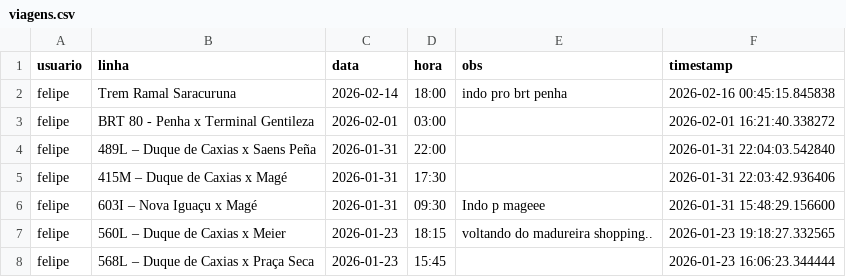
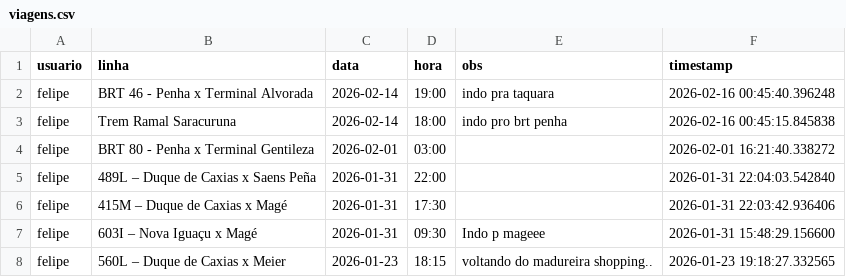
Before and after one commit to milet-o/buslog, a CSV file: viagens.csv, drawn as a sheet; only a part is shown; the shorter side is filled out with more unchanged rows.

Commit message:
Update Background

```diff
--- a/viagens.csv
+++ b/viagens.csv
@@ -1,2 +1,3 @@
 usuario,linha,data,hora,obs,timestamp
+felipe,BRT 46 - Penha x Terminal Alvorada,2026-02-14,19:00,indo pra taquara,2026-02-16 00:45:40.396248
 felipe,Trem Ramal Saracuruna,2026-02-14,18:00,indo pro brt penha,2026-02-16 00:45:15.845838
```
